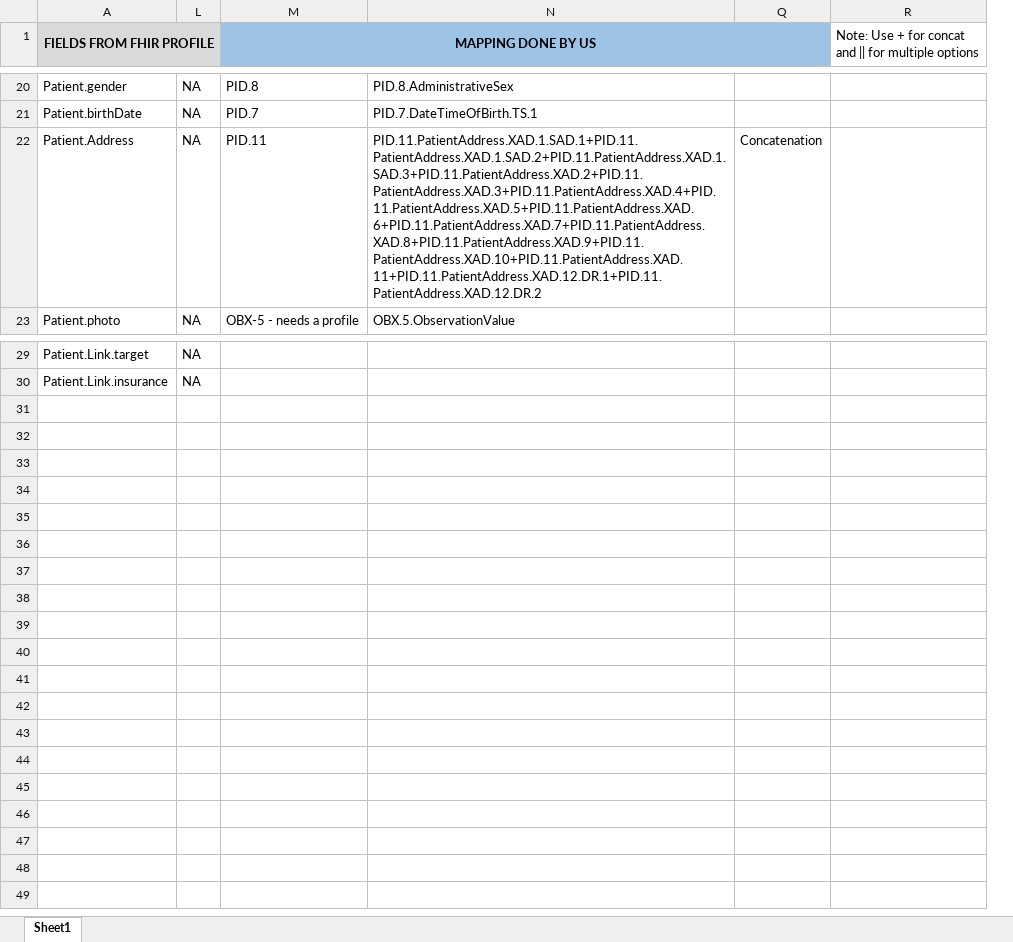
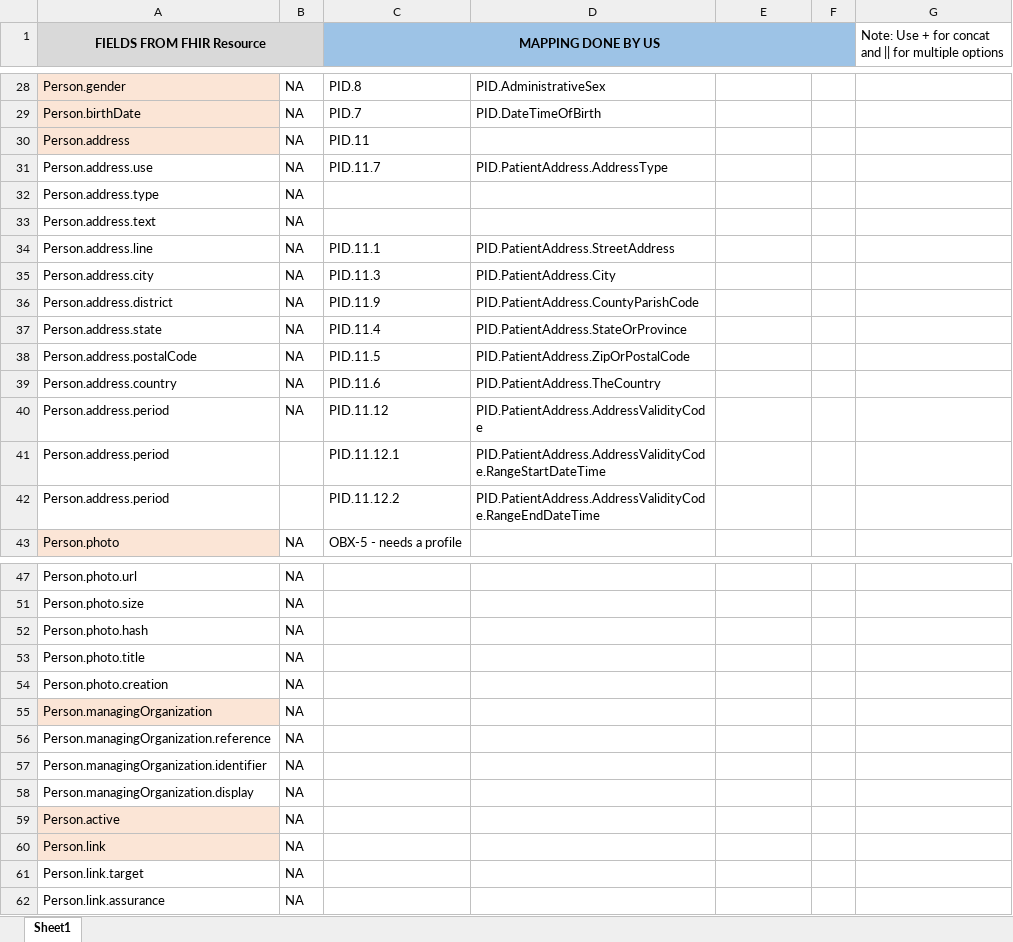
Before and after one commit to Project75/documents, an Excel workbook: Profile_Person.xlsx, sheet Sheet1, drawn as a sheet; only a part is shown, gaps mark what is left out; values as stored, in another font and other column widths than the file's, no borders; removed rows and columns are numbered as before the commit, all else as after; the diff covers the shown part only; the diff names each change by its address in the sheet, - before the commit and + after, or states it on an @@ line.

```diff
--- a/Profile_Person.xlsx (sheet Sheet1)
+++ b/Profile_Person.xlsx (sheet Sheet1)
-column A (FIELDS FROM FHIR PROFILE), rows 20-23: Patient.gender | Patient.birthDate | Patient.Address | Patient.photo; rows 29-30: Patient.Link.target | Patient.Link.insurance
+column A (FIELDS FROM FHIR Resource), rows 28-30: Person.gender | Person.birthDate | Person.address; row 43: Person.photo; rows 47-51: Person.photo.url | Person.photo.size
-column N, rows 20-23: PID.8.AdministrativeSex | PID.7.DateTimeOfBirth.TS.1 | PID.11.PatientAddress.XAD.1.SAD.1+PID.11.PatientAddress.XAD.1.SAD.2+PID.11.PatientAddress.XAD.1.SAD.3+PID.11.PatientAddress.XAD.2+PID.11.PatientAddress.XAD.3+PID.11.PatientAddress.XAD.4+PID.11.PatientAddress.XAD.5+PID.11.PatientAddress.XAD.6+PID.11.PatientAddress.XAD.7+PID.11.PatientAddress.XAD.8+PID.11.PatientAddress.XAD.9+PID.11.PatientAddress.XAD.10+PID.11.PatientAddress.XAD.11+PID.11.PatientAddress.XAD.12.DR.1+PID.11.PatientAddress.XAD.12.DR.2 | OBX.5.ObservationValue
@@ column D unhidden, rows 28-29: PID.AdministrativeSex | PID.DateTimeOfBirth @@
@@ column F unhidden, empty @@
-E30: Concatenation
+E30: (empty)
+row 31: Person.address.use | NA | PID.11.7 | PID.PatientAddress.AddressType
+row 32: Person.address.type | NA
+row 33: Person.address.text | NA
+row 34: Person.address.line | NA | PID.11.1 | PID.PatientAddress.StreetAddress
+row 35: Person.address.city | NA | PID.11.3 | PID.PatientAddress.City
+row 36: Person.address.district | NA | PID.11.9 | PID.PatientAddress.CountyParishCode
+row 37: Person.address.state | NA | PID.11.4 | PID.PatientAddress.StateOrProvince
+row 38: Person.address.postalCode | NA | PID.11.5 | PID.PatientAddress.ZipOrPostalCode
+row 39: Person.address.country | NA | PID.11.6 | PID.PatientAddress.TheCountry
+row 40: Person.address.period | NA | PID.11.12 | PID.PatientAddress.AddressValidityCode
+row 41: Person.address.period |  | PID.11.12.1 | PID.PatientAddress.AddressValidityCode.RangeStartDateTime
+row 42: Person.address.period |  | PID.11.12.2 | PID.PatientAddress.AddressValidityCode.RangeEndDateTime
+row 52: Person.photo.hash | NA
+row 53: Person.photo.title | NA
+row 54: Person.photo.creation | NA
+row 55: Person.managingOrganization | NA
+row 56: Person.managingOrganization.reference | NA
+row 57: Person.managingOrganization.identifier | NA
+row 58: Person.managingOrganization.display | NA
+row 59: Person.active | NA
+row 60: Person.link | NA
+row 61: Person.link.target | NA
+row 62: Person.link.assurance | NA
```
Also changed, not shown: 20 added rows and 4 edited cells elsewhere in this sheet, hidden cells.
